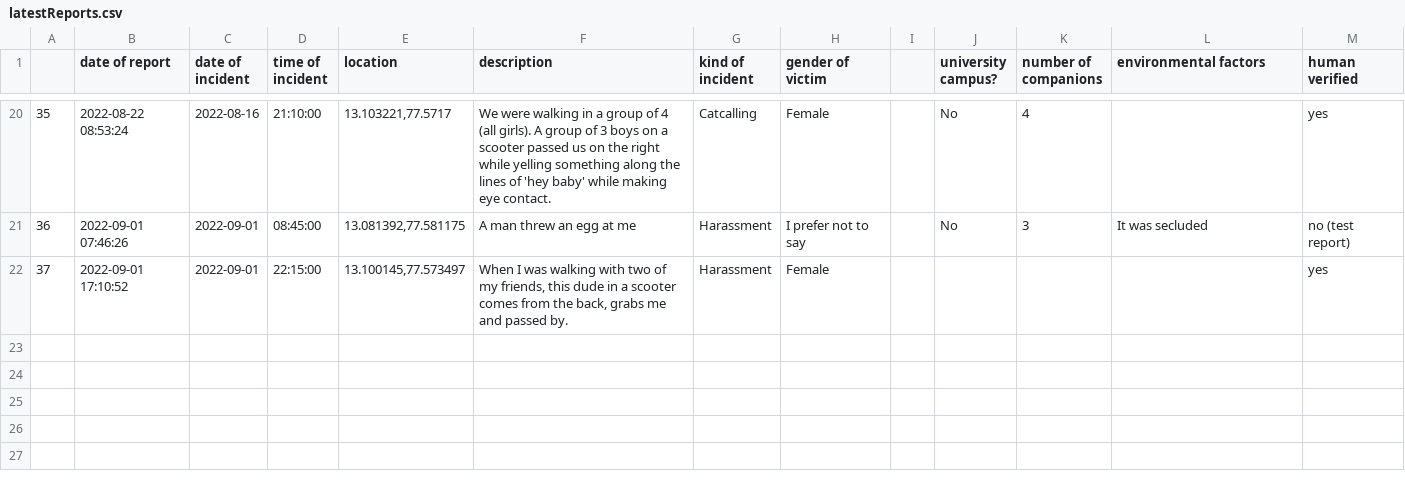
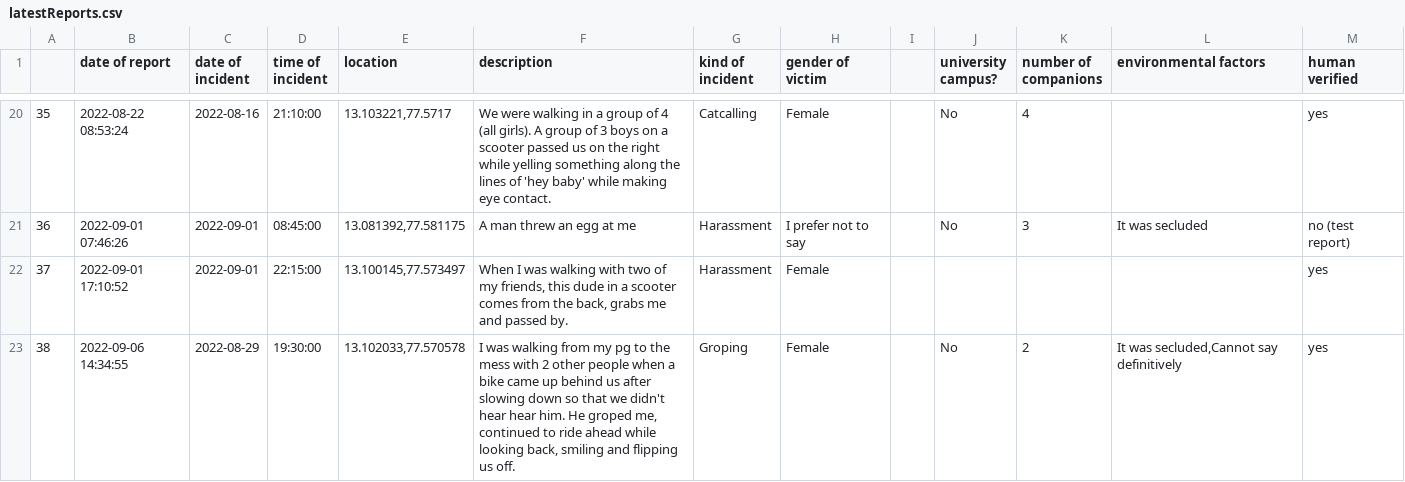
Before and after one commit to Safe-Yelli/Safe-Yelli, a CSV file: resources/assets/latestReports.csv, drawn as a sheet; only a part is shown, gaps mark what is left out.

Commit message:
Regular reports update

```diff
--- a/resources/assets/latestReports.csv
+++ b/resources/assets/latestReports.csv
@@ -22 +22,2 @@
 37,2022-09-01 17:10:52,2022-09-01,22:15:00,"13.100145,77.573497","When I was walking with two of my friends, this dude in a scooter comes from the back, grabs me and passed by.",Harassment,Female,,,,,yes
+38,2022-09-06 14:34:55,2022-08-29,19:30:00,"13.102033,77.570578","I was walking from my pg to the mess with 2 other people  when a bike came up behind us after slowing down so that we didn't hear hear him. He groped me, continued to ride ahead while looking back, smiling and flipping us off.",Groping,Female,,No,2,"It was secluded,Cannot say definitively",yes
```
